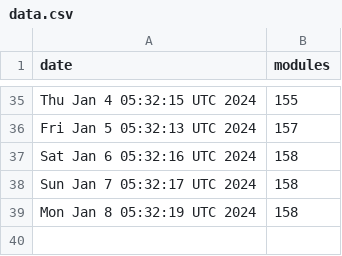
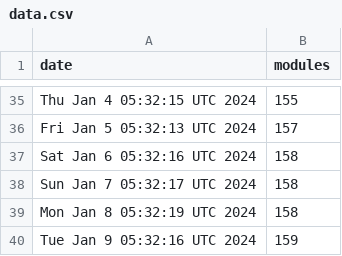
Before and after one commit to jpadams/daggerverse-stats, a CSV file: data.csv, drawn as a sheet; only a part is shown, gaps mark what is left out.

```diff
--- a/data.csv
+++ b/data.csv
@@ -39 +39,2 @@ Sun Jan  7 05:32:17 UTC 2024,158
 Mon Jan  8 05:32:19 UTC 2024,158
+Tue Jan  9 05:32:16 UTC 2024,159
```
Also changed, not shown: 1 other file.
